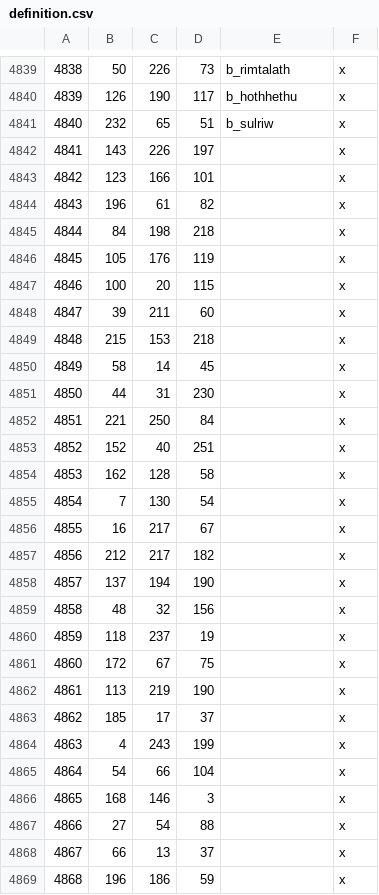
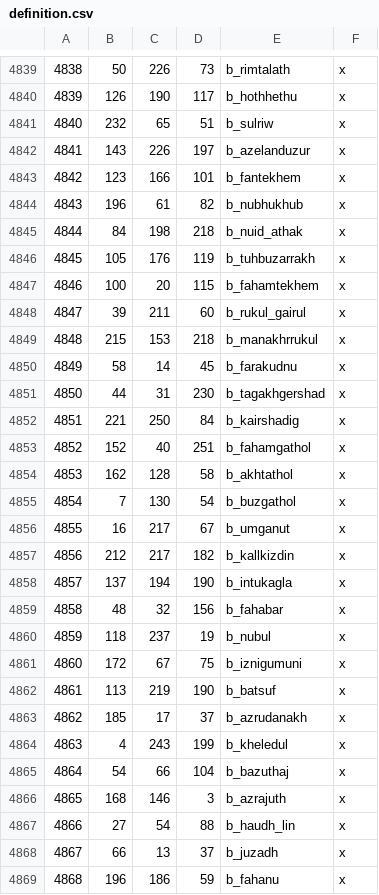
Before and after one commit to terrapass/RealmsInExile-CI-Prototype, a CSV file: LotRRealmsInExileDev/map_data/definition.csv, drawn as a sheet; only a part is shown, gaps mark what is left out; the diff covers the shown part only.

```diff
--- a/LotRRealmsInExileDev/map_data/definition.csv
+++ b/LotRRealmsInExileDev/map_data/definition.csv
@@ -4841,29 +4841,29 @@
 4840;232;65;51;b_sulriw;x;
-4841;143;226;197;;x
-4842;123;166;101;;x
-4843;196;61;82;;x
-4844;84;198;218;;x
-4845;105;176;119;;x
-4846;100;20;115;;x
-4847;39;211;60;;x
-4848;215;153;218;;x
-4849;58;14;45;;x
-4850;44;31;230;;x
-4851;221;250;84;;x
-4852;152;40;251;;x
-4853;162;128;58;;x
-4854;7;130;54;;x
-4855;16;217;67;;x
-4856;212;217;182;;x
-4857;137;194;190;;x
-4858;48;32;156;;x
-4859;118;237;19;;x
-4860;172;67;75;;x
-4861;113;219;190;;x
-4862;185;17;37;;x
-4863;4;243;199;;x
-4864;54;66;104;;x
-4865;168;146;3;;x
-4866;27;54;88;;x
-4867;66;13;37;;x
-4868;196;186;59;;x
+4841;143;226;197;b_azelanduzur;x;
+4842;123;166;101;b_fantekhem;x;
+4843;196;61;82;b_nubhukhub;x;
+4844;84;198;218;b_nuid_athak;x;
+4845;105;176;119;b_tuhbuzarrakh;x;
+4846;100;20;115;b_fahamtekhem;x;
+4847;39;211;60;b_rukul_gairul;x;
+4848;215;153;218;b_manakhrrukul;x;
+4849;58;14;45;b_farakudnu;x;
+4850;44;31;230;b_tagakhgershad;x;
+4851;221;250;84;b_kairshadig;x;
+4852;152;40;251;b_fahamgathol;x;
+4853;162;128;58;b_akhtathol;x;
+4854;7;130;54;b_buzgathol;x;
+4855;16;217;67;b_umganut;x;
+4856;212;217;182;b_kallkizdin;x;
+4857;137;194;190;b_intukagla;x;
+4858;48;32;156;b_fahabar;x;
+4859;118;237;19;b_nubul;x;
+4860;172;67;75;b_iznigumuni;x;
+4861;113;219;190;b_batsuf;x;
+4862;185;17;37;b_azrudanakh;x;
+4863;4;243;199;b_kheledul;x;
+4864;54;66;104;b_bazuthaj;x;
+4865;168;146;3;b_azrajuth;x;
+4866;27;54;88;b_haudh_lin;x;
+4867;66;13;37;b_juzadh;x;
+4868;196;186;59;b_fahanu;x;
```
Also changed, not shown: 40 edited cells elsewhere in this file, LotRRealmsInExileDev/map_data/adjacencies.csv, 10 other files.
